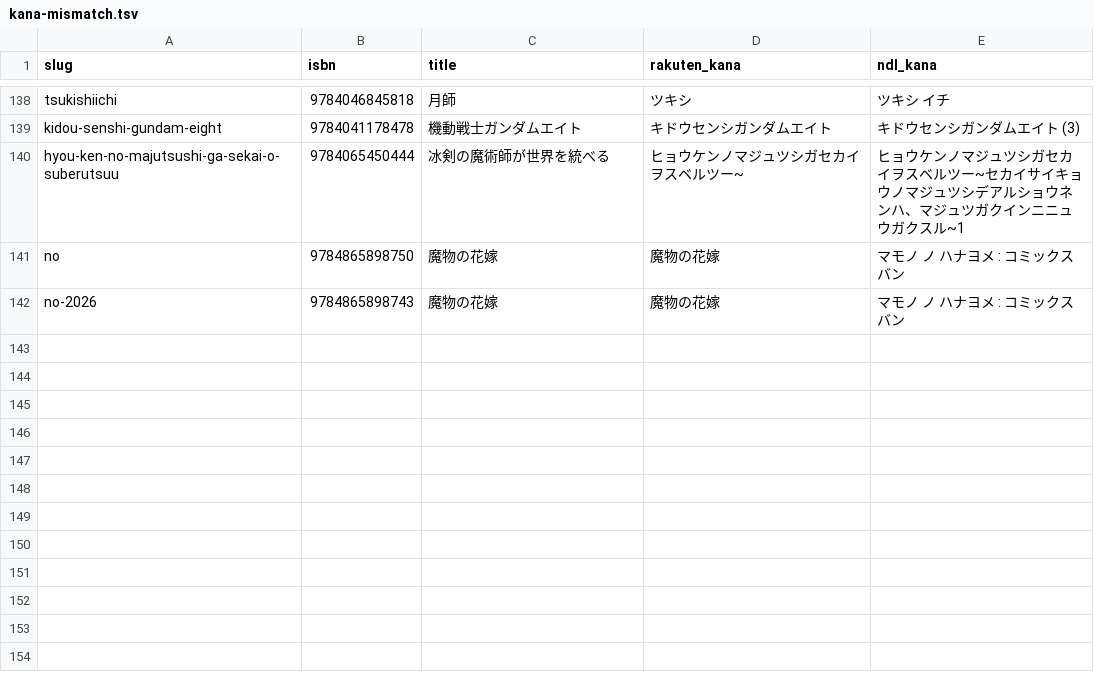
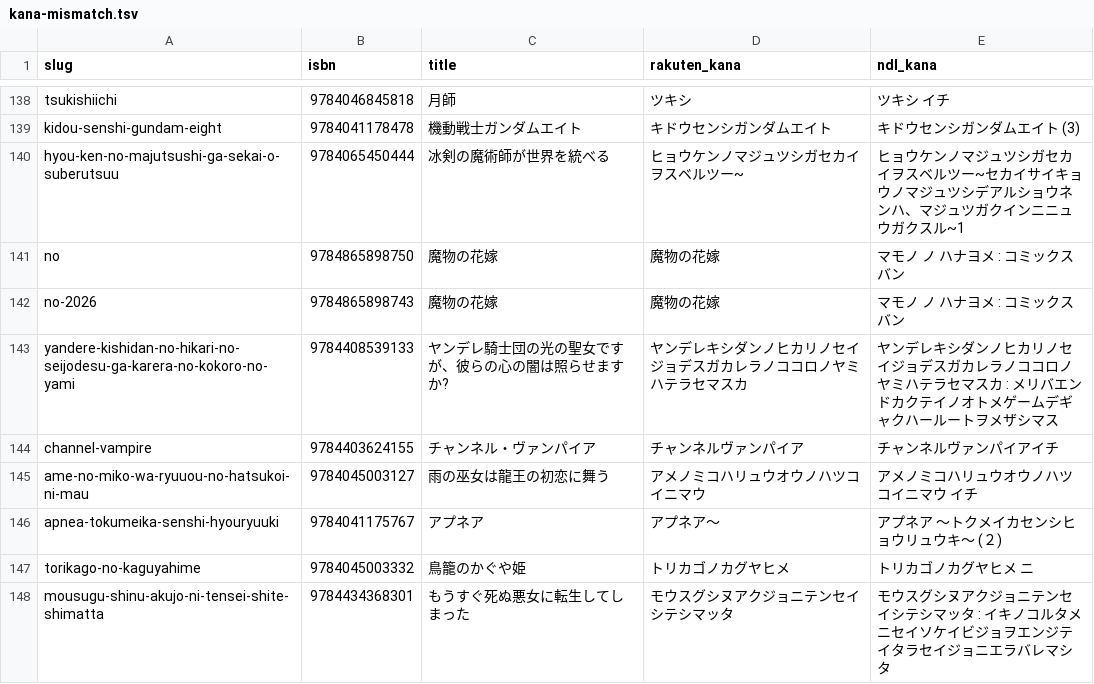
Before and after one commit to shuichi0725-cmyk/MANGAL, a TSV file: docs/production-diagnostics/kana-mismatch.tsv, drawn as a sheet; only a part is shown, gaps mark what is left out; the diff names each change by its address in the sheet, - before the commit and + after, or states it on an @@ line.

```diff
--- a/docs/production-diagnostics/kana-mismatch.tsv
+++ b/docs/production-diagnostics/kana-mismatch.tsv
+row 143: yandere-kishidan-no-hikari-no-seijodesu-ga-karera-no-kokoro-no-yami | 9784408539133 | ヤンデレ騎士団の光の聖女ですが、彼らの心の闇は照らせますか? | ヤンデレキシダンノヒカリノセイジョデスガカレラノココロノヤミハテラセマスカ | ヤンデレキシダンノヒカリノセイジョデスガカレラノココロノヤミハテラセマスカ : メリバエンドカクテイノオトメゲームデギャクハールートヲメザシマス
+row 144: channel-vampire | 9784403624155 | チャンネル・ヴァンパイア | チャンネルヴァンパイア | チャンネルヴァンパイアイチ
+row 145: ame-no-miko-wa-ryuuou-no-hatsukoi-ni-mau | 9784045003127 | 雨の巫女は龍王の初恋に舞う | アメノミコハリュウオウノハツコイニマウ | アメノミコハリュウオウノハツコイニマウ イチ
+row 146: apnea-tokumeika-senshi-hyouryuuki | 9784041175767 | アプネア | アプネア〜 | アプネア ～トクメイカセンシヒョウリュウキ～ (２)
+row 147: torikago-no-kaguyahime | 9784045003332 | 鳥籠のかぐや姫 | トリカゴノカグヤヒメ | トリカゴノカグヤヒメ ニ
+row 148: mousugu-shinu-akujo-ni-tensei-shite-shimatta | 9784434368301 | もうすぐ死ぬ悪女に転生してしまった | モウスグシヌアクジョニテンセイシテシマッタ | モウスグシヌアクジョニテンセイシテシマッタ : イキノコルタメニセイソケイビジョヲエンジテイタラセイジョニエラバレマシタ
```
Also changed, not shown: 1 other file.
